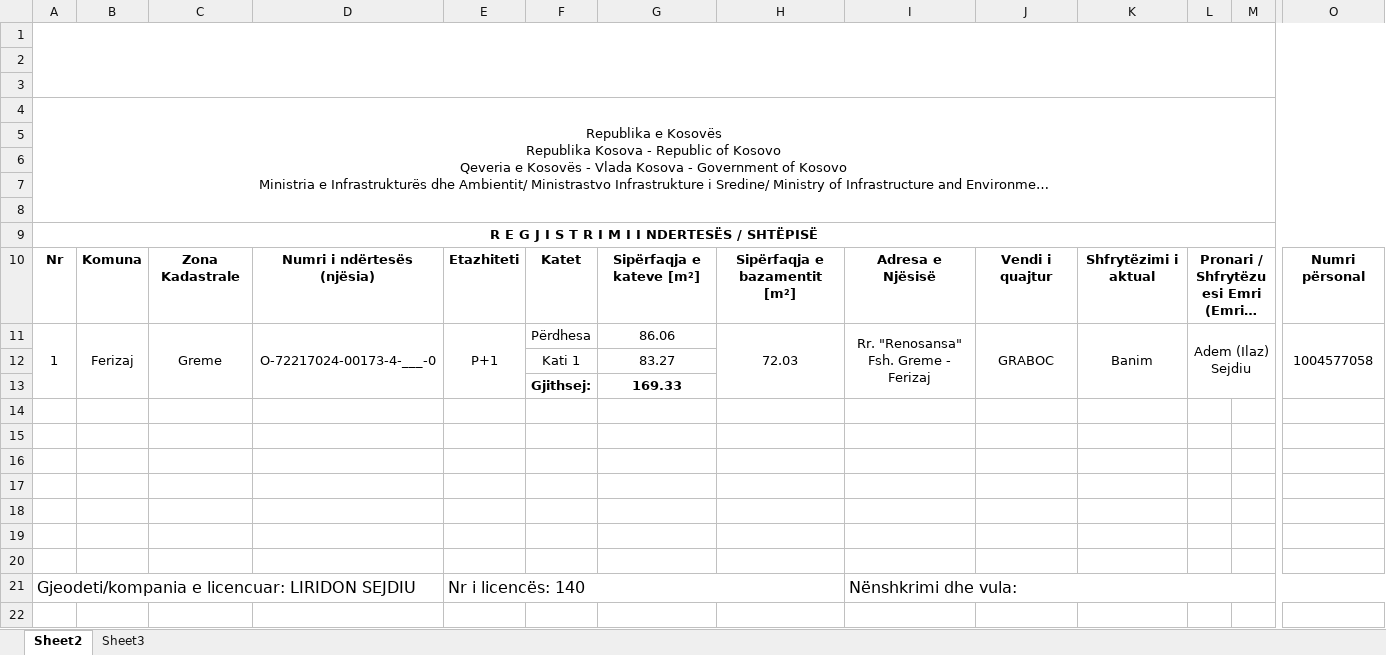
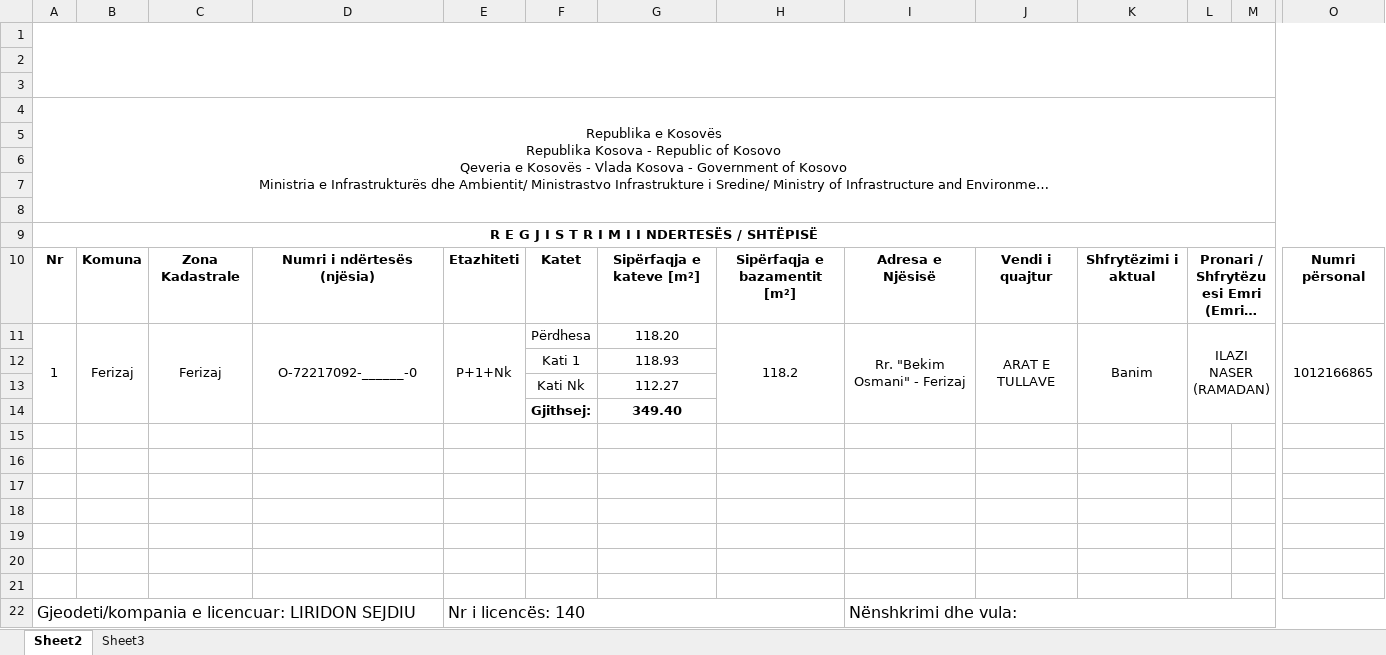
Before and after one commit to geo-coding/2966-1-Ferizaj-Armendi-leg, an Excel workbook: 2966-1/4-Te-dhenat-per-kataster/regjistri/17-Regjistri-i-ndërrimeve-për-ndertesë-2966-1-Ferizaj-Armendi-leg.xlsx, sheet Sheet2, drawn as a sheet; only a part is shown, gaps mark what is left out; long unchanged cells end in …; values as stored, in another font and other column widths than the file's, no borders; charts and pictures not drawn; removed rows and columns are numbered as before the commit, all else as after; rows hold the shown columns only; the diff names each change by its address in the sheet, - before the commit and + after, or states it on an @@ line.

```diff
--- a/2966-1/4-Te-dhenat-per-kataster/regjistri/17-Regjistri-i-ndërrimeve-për-ndertesë-2966-1-Ferizaj-Armendi-leg.xlsx (sheet Sheet2)
+++ b/2966-1/4-Te-dhenat-per-kataster/regjistri/17-Regjistri-i-ndërrimeve-për-ndertesë-2966-1-Ferizaj-Armendi-leg.xlsx (sheet Sheet2)
-C11: Greme
+C11: Ferizaj
-D11: O-72217024-00173-4-___-0
+D11: O-72217092-______-0
-E11: P+1
+E11: P+1+Nk
-G11: 86.06
+G11: 118.20
-H11: 72.03
+H11: 118.2
-I11: Rr. "Renosansa" Fsh. Greme - Ferizaj
+I11: Rr. "Bekim Osmani" - Ferizaj
-J11: GRABOC
+J11: ARAT E TULLAVE
-L11: Adem (Ilaz) Sejdiu
+L11: ILAZI NASER (RAMADAN)
-O11: 1004577058
+O11: 1012166865
-G12: 83.27
+G12: 118.93
-row 13:  |  |  |  |  | Gjithsej: | 169.33
+row 13:  |  |  |  |  | Kati Nk | 112.27
+row 14:  |  |  |  |  | Gjithsej: | 349.40
```
Also changed, not shown: 2966-1/1-Situacioni/regjistri/18-Koordinatat-e-ndërtesës2966-1-Ferizaj-Armendi-leg.xlsx, 2966-1/3-Katet/regjistri/29-Koordinatat-e-kateve-2966-1-Ferizaj-Armendi-leg.xlsx, 2 other files.
